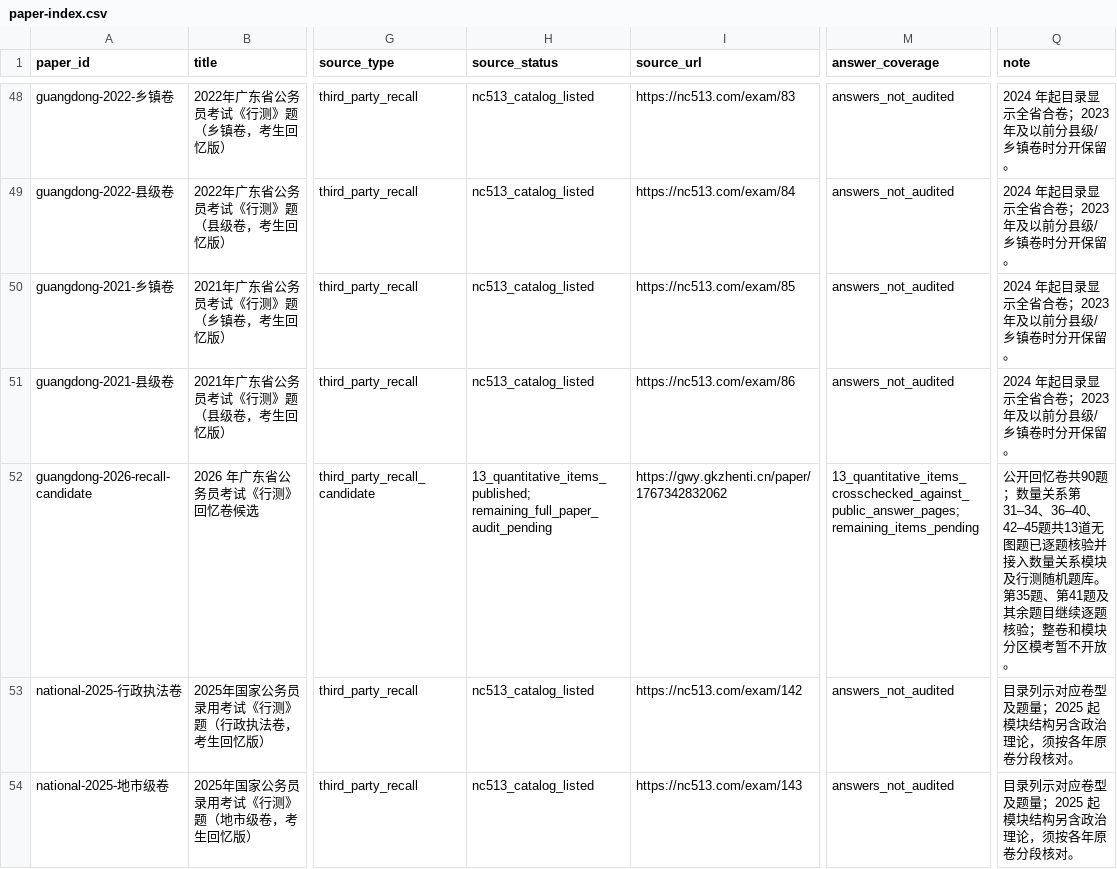
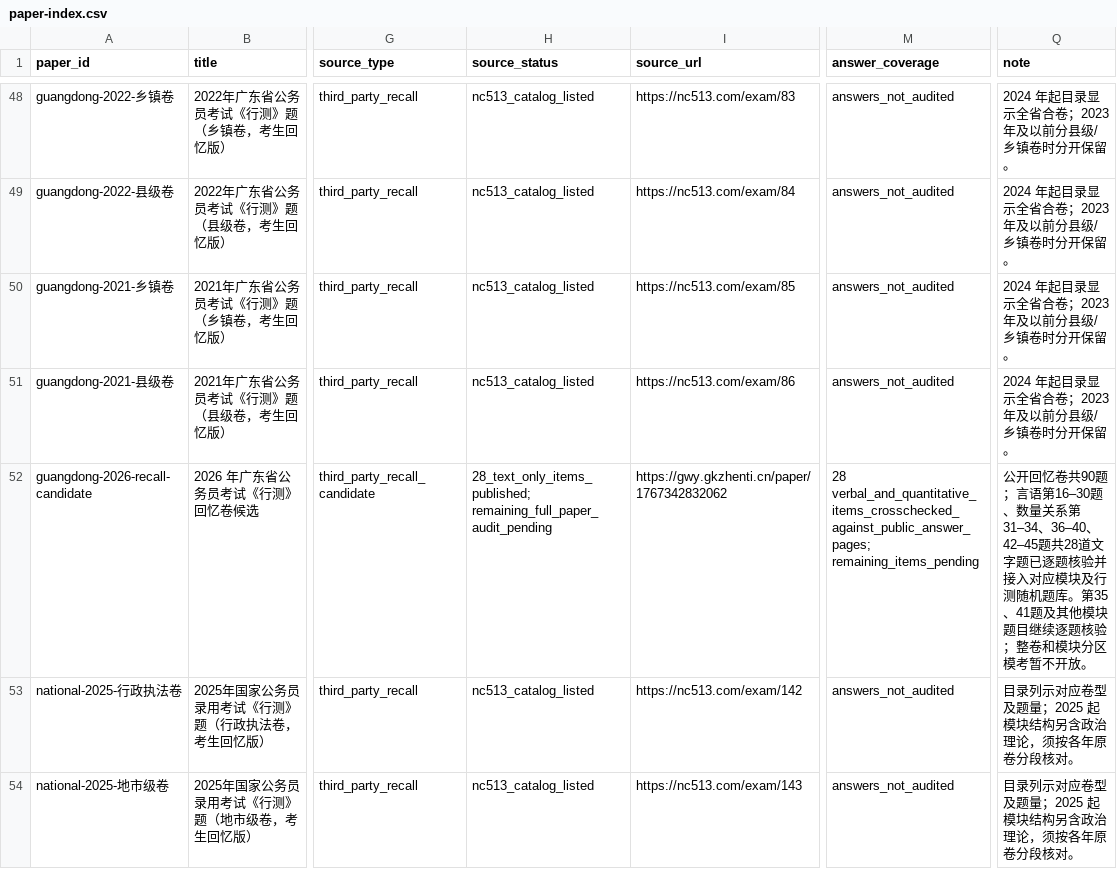
Before and after one commit to shy-sgsg/jingkao, a CSV file: docs/question-collection/paper-index.csv, drawn as a sheet; only a part is shown, gaps mark what is left out; the diff names each change by its address in the sheet, - before the commit and + after, or states it on an @@ line.

```diff
--- a/docs/question-collection/paper-index.csv
+++ b/docs/question-collection/paper-index.csv
-H52 (source_status): 13_quantitative_items_published; remaining_full_paper_audit_pending
+H52 (source_status): 28_text_only_items_published; remaining_full_paper_audit_pending
-M52 (answer_coverage): 13_quantitative_items_crosschecked_against_public_answer_pages; remaining_items_pending
+M52 (answer_coverage): 28 verbal_and_quantitative_items_crosschecked_against_public_answer_pages; remaining_items_pending
-Q52 (note): …共90题；数量关系第31–34、36–40、42–45题共13道无图题已逐题核验并接入数量关系模块及行测随机题库。第35题、第41题及其余题目继续…
+Q52 (note): …共90题；言语第16–30题、数量关系第31–34、36–40、42–45题共28道文字题已逐题核验并接入对应模块及行测随机题库。第35、41题及其他模块题目继续…
```
Also changed, not shown: docs/question-collection/pending-candidates.csv, docs/question-collection/source-catalog.csv, 4 other files.
